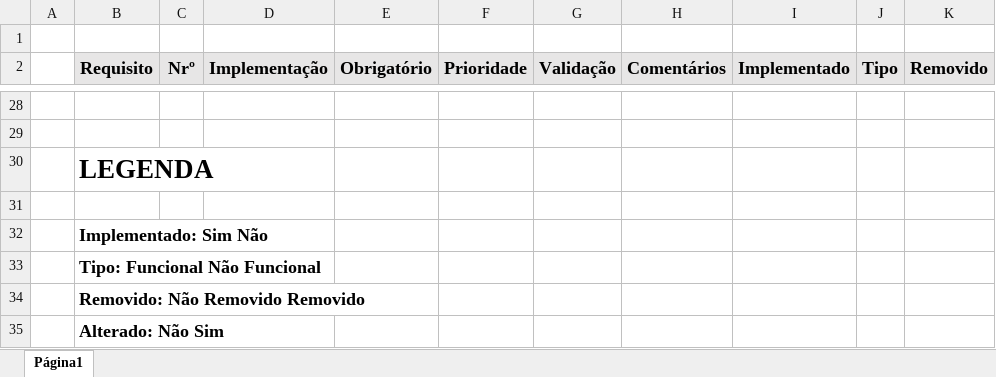
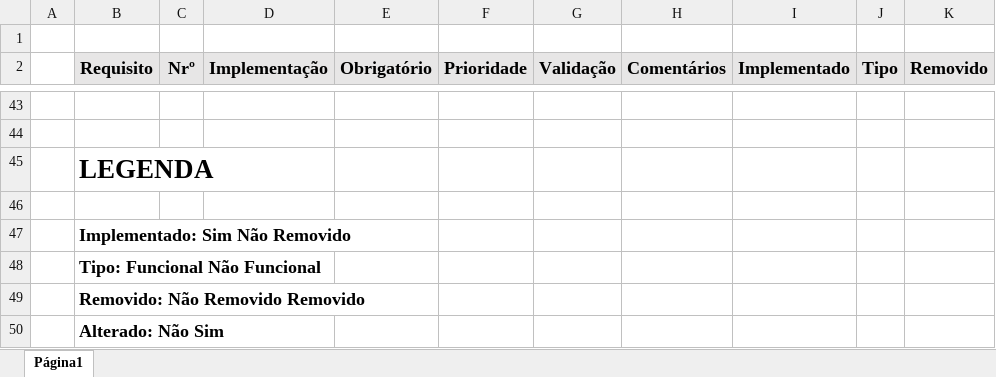
Before and after one commit to ES-PL4-2018/gate-project-pl4, an Excel workbook: doc/team-requisitos/Requisitos/Tabela de Requisitos.xlsx, sheet Página1, drawn as a sheet; only a part is shown, gaps mark what is left out; values as stored, in another font and other column widths than the file's, no borders; addresses are those after the commit; the diff covers the shown part only; the diff names each change by its address in the sheet, - before the commit and + after, or states it on an @@ line.

Commit message:
Tabela de Requisitos - 2ª Sprint

```diff
--- a/doc/team-requisitos/Requisitos/Tabela de Requisitos.xlsx (sheet Página1)
+++ b/doc/team-requisitos/Requisitos/Tabela de Requisitos.xlsx (sheet Página1)
-B47 (Requisito): Implementado: Sim Não
+B47 (Requisito): Implementado: Sim Não Removido
```
Also changed, not shown: 15 added rows, 13 edited cells and cell formats elsewhere in this sheet.
